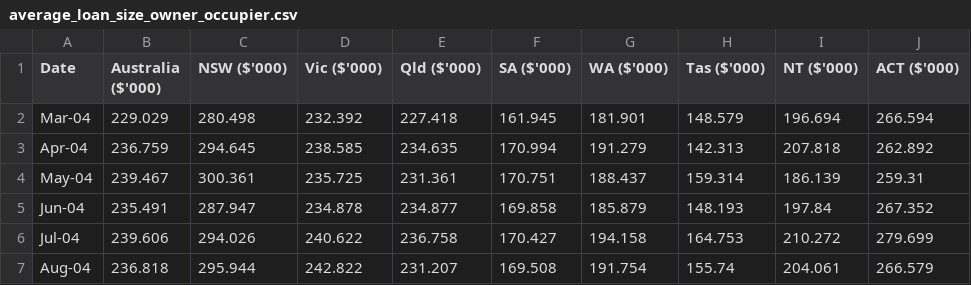
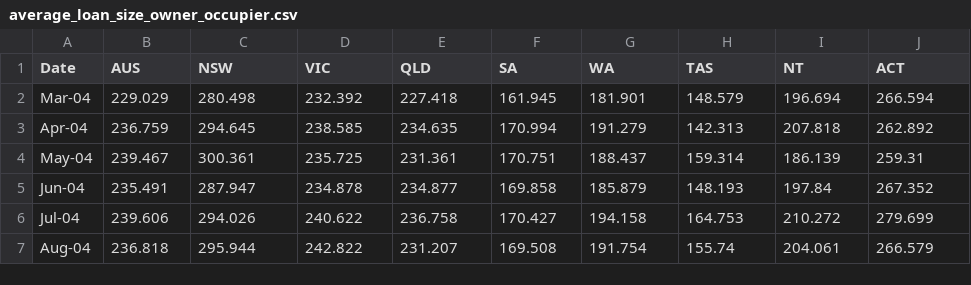
Before and after one commit to mnperic/australian-lending-indicators, a CSV file: Resources/average_loan_size_owner_occupier.csv, drawn as a sheet; only a part is shown.

```diff
--- a/Resources/average_loan_size_owner_occupier.csv
+++ b/Resources/average_loan_size_owner_occupier.csv
@@ -1,2 +1,2 @@
-Date,Australia ($'000),NSW ($'000),Vic ($'000),Qld ($'000),SA ($'000),WA ($'000),Tas ($'000),NT ($'000),ACT ($'000)
+Date,AUS,NSW,VIC,QLD,SA,WA,TAS,NT,ACT
 Mar-04,229.029,280.498,232.392,227.418,161.945,181.901,148.579,196.694,266.594
```
Also changed, not shown: Resources/average_mortgage_size.csv, Resources/first_home_buyers_owner_occupier_loan_commitments.csv, 1 other file.
